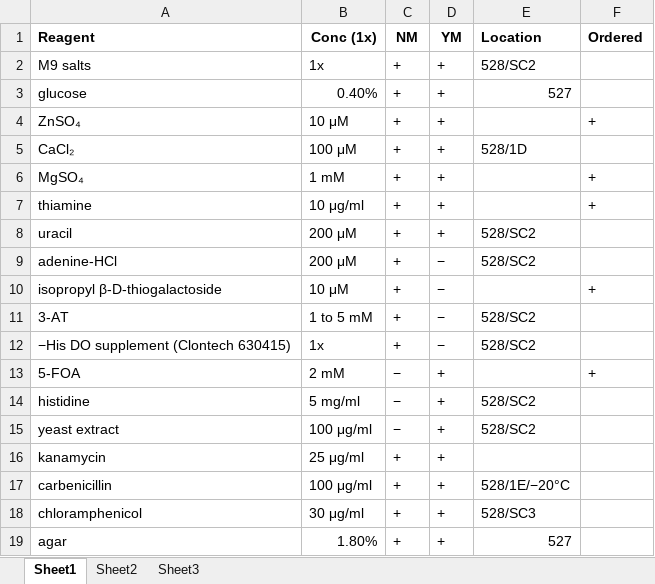
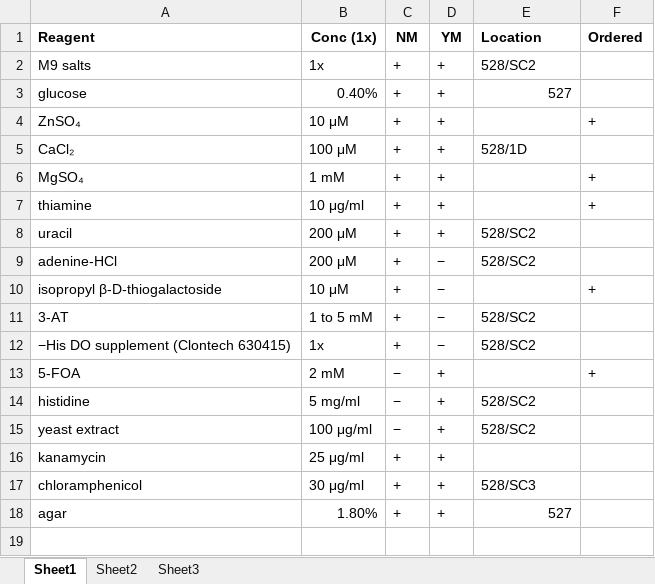
Before and after one commit to kalekundert/bind_dna, an Excel workbook: notebook/20200106_validate_b1h/media_reagents.xlsx, sheet Sheet1, drawn as a sheet; values as stored, in another font and other column widths than the file's, no borders; the diff names each change by its address in the sheet, - before the commit and + after, or states it on an @@ line.

```diff
--- a/notebook/20200106_validate_b1h/media_reagents.xlsx (sheet Sheet1)
+++ b/notebook/20200106_validate_b1h/media_reagents.xlsx (sheet Sheet1)
-row 17: carbenicillin | 100 μg/ml | + | + | 528/1E/−20°C
```
Also changed, not shown: notebook/20190723_confirm_cis_display_with_fluorescent_protein/sapphire_lasers_filters.xlsx, 12 other files.
